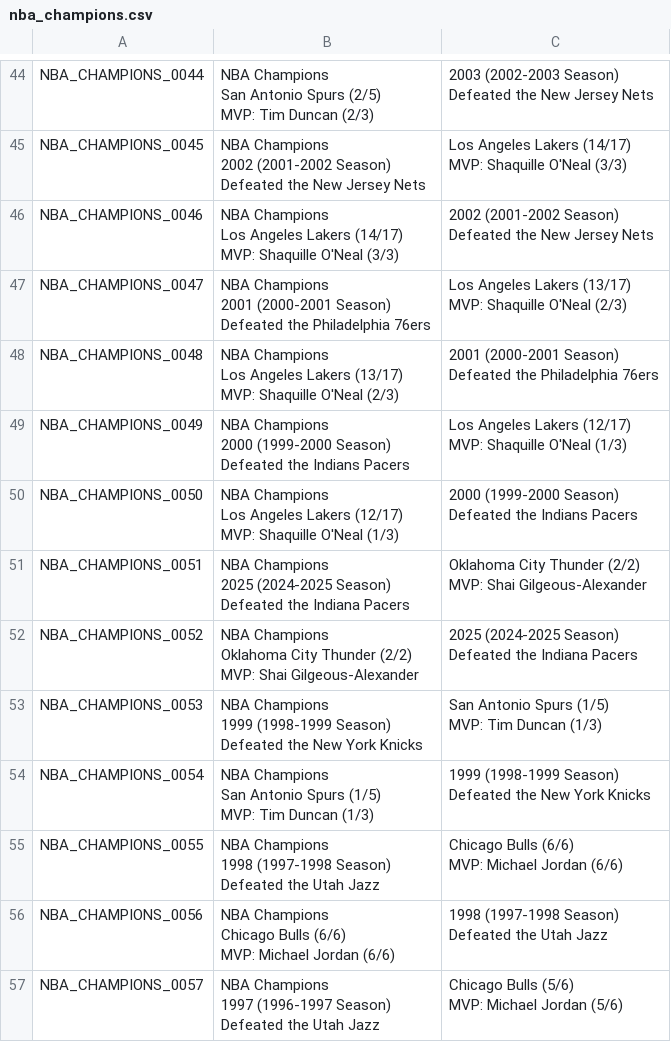
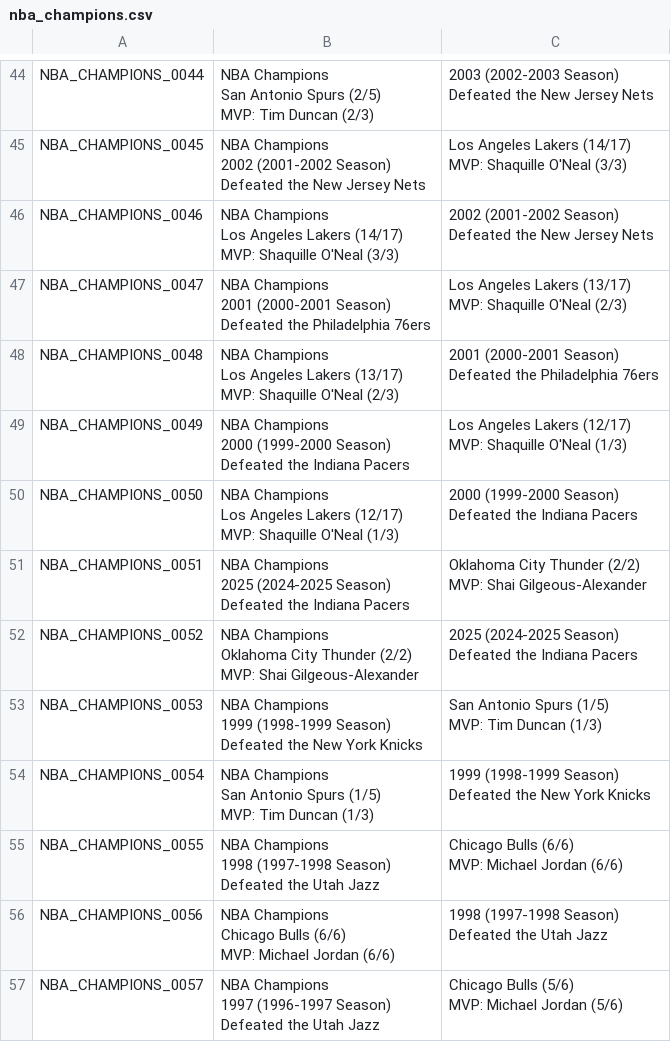
Before and after one commit to joevandevusse/AnkiPrepper, a CSV file: anki_decks/nba_champions.csv, drawn as a sheet; only a part is shown, gaps mark what is left out.

```diff
--- a/anki_decks/nba_champions.csv
+++ b/anki_decks/nba_champions.csv
@@ -192,10 +192,10 @@ MVP: Shaquille O'Neal (2/3)","2001 (2000-2001 Season)
 Defeated the Philadelphia 76ers"
-NBA_CHAMPIONS_0049,"NBA Champions
-2000 (1999-2000 Season)
-Defeated the Indians Pacers","Los Angeles Lakers (12/17)
-MVP: Shaquille O'Neal (1/3)"
-NBA_CHAMPIONS_0050,"NBA Champions
-Los Angeles Lakers (12/17)
-MVP: Shaquille O'Neal (1/3)","2000 (1999-2000 Season)
-Defeated the Indians Pacers"
+NBA_CHAMPIONS_0049,"NBA Champions
+2000 (1999-2000 Season)
+Defeated the Indiana Pacers","Los Angeles Lakers (12/17)
+MVP: Shaquille O'Neal (1/3)"
+NBA_CHAMPIONS_0050,"NBA Champions
+Los Angeles Lakers (12/17)
+MVP: Shaquille O'Neal (1/3)","2000 (1999-2000 Season)
+Defeated the Indiana Pacers"
 NBA_CHAMPIONS_0051,"NBA Champions
```
Also changed, not shown: 3 other files.
